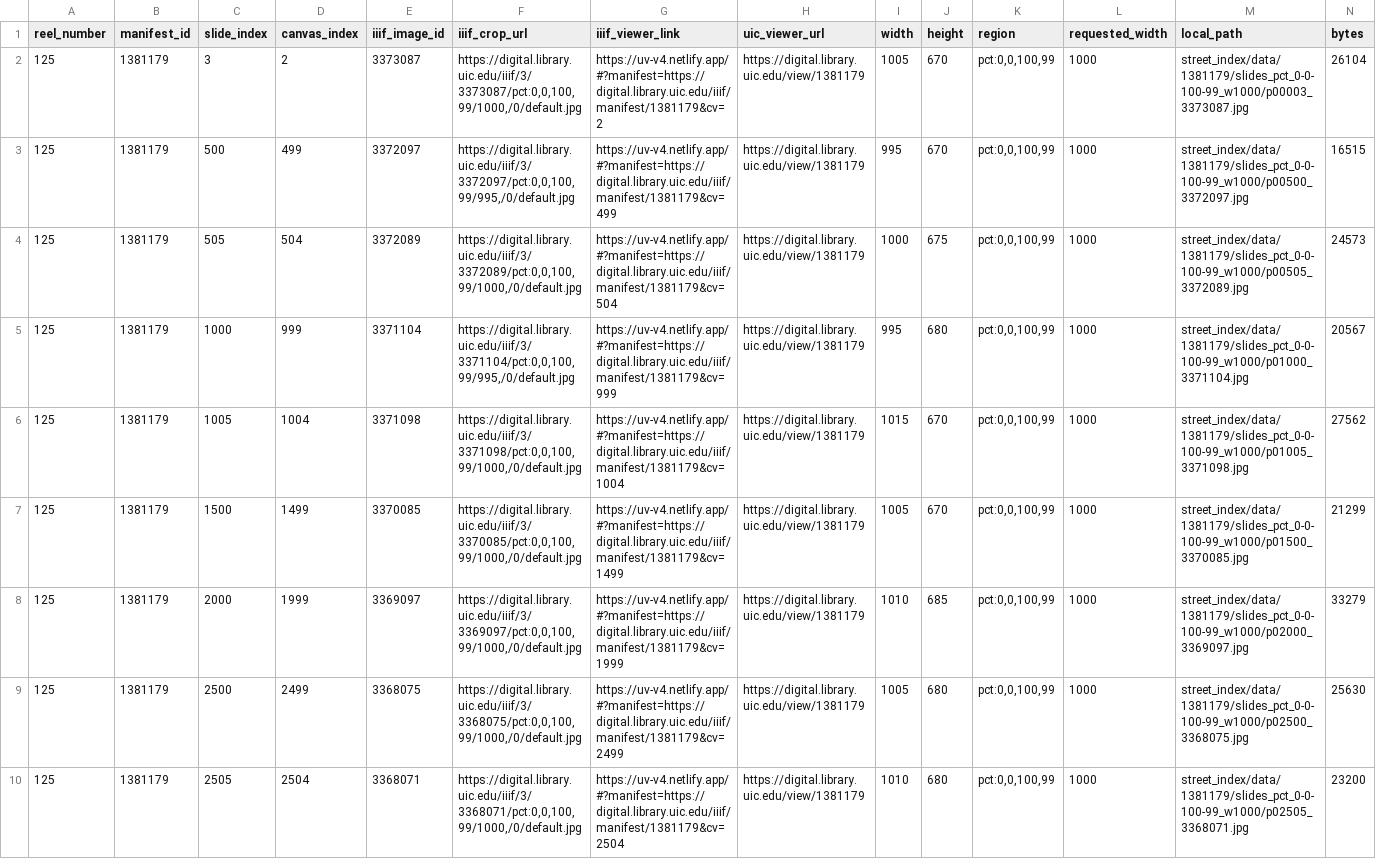
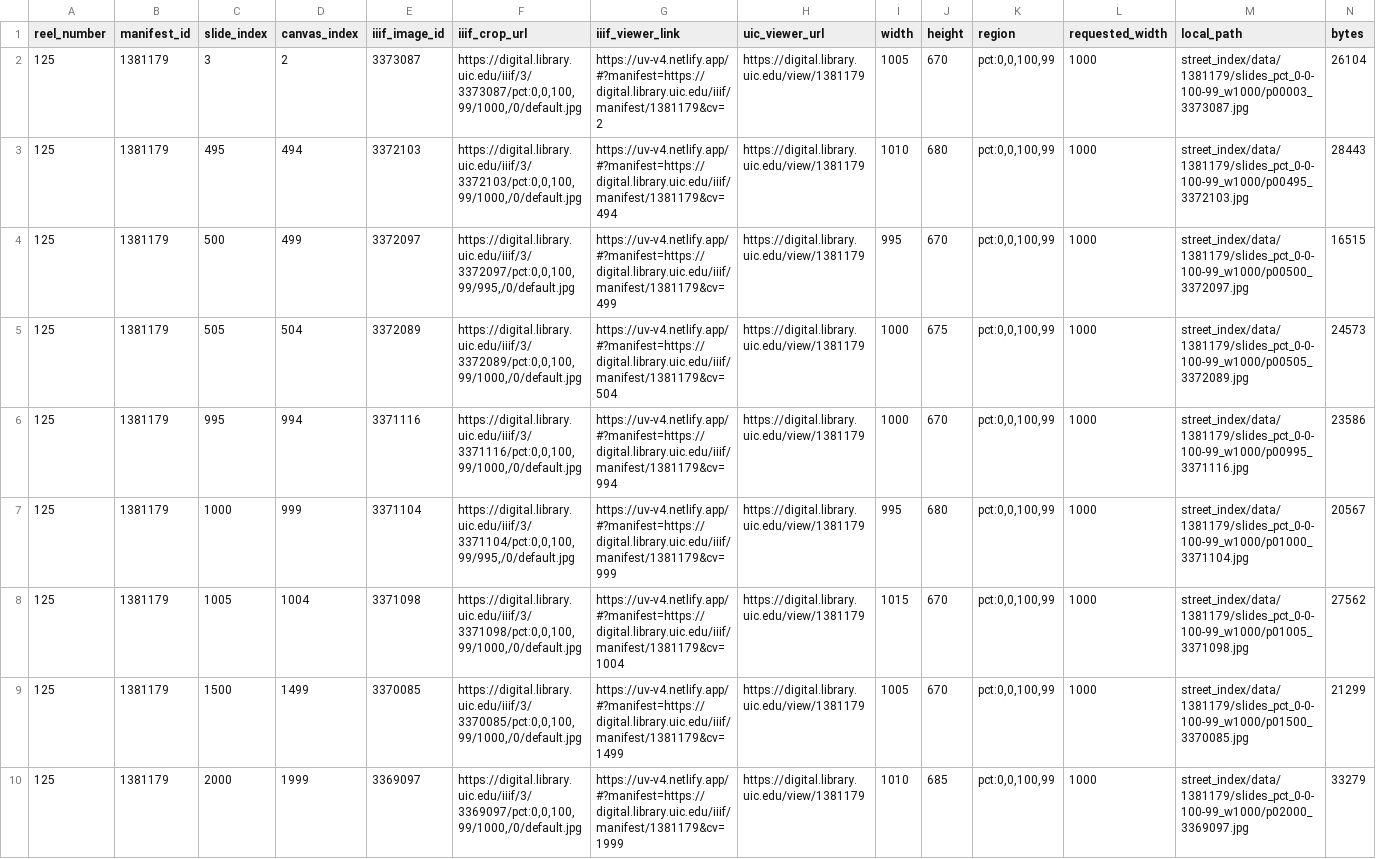
Before and after one commit to timblackburn/chicago_permit_viewer, a CSV file: street_index/index/slides_1381179.csv, drawn as a sheet; only a part is shown; the shorter side is filled out with more unchanged rows; rows hold the shown columns only; the diff covers the shown part only; the diff names each change by its address in the sheet, - before the commit and + after, or states it on an @@ line.

```diff
--- a/street_index/index/slides_1381179.csv
+++ b/street_index/index/slides_1381179.csv
+row 3: 125 | 1381179 | 495 | 494 | 3372103 | https://digital.library.uic.edu/iiif/3/3372103/pct:0,0,100,99/1000,/0/default.jpg | https://uv-v4.netlify.app/#?manifest=https://digital.library.uic.edu/iiif/manifest/1381179&cv=494 | https://digital.library.uic.edu/view/1381179 | 1010 | 680 | pct:0,0,100,99 | 1000 | street_index/data/1381179/slides_pct_0-0-100-99_w1000/p00495_3372103.jpg | 28443
+row 6: 125 | 1381179 | 995 | 994 | 3371116 | https://digital.library.uic.edu/iiif/3/3371116/pct:0,0,100,99/1000,/0/default.jpg | https://uv-v4.netlify.app/#?manifest=https://digital.library.uic.edu/iiif/manifest/1381179&cv=994 | https://digital.library.uic.edu/view/1381179 | 1000 | 670 | pct:0,0,100,99 | 1000 | street_index/data/1381179/slides_pct_0-0-100-99_w1000/p00995_3371116.jpg | 23586
```
Also changed, not shown: 5 added rows elsewhere in this file, street_index/index/slides_1342936.csv, street_index/index/slides_1347469.csv, 56 other files.
